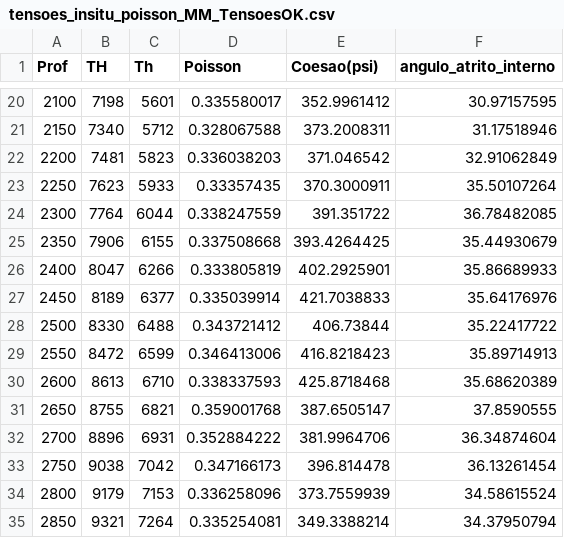
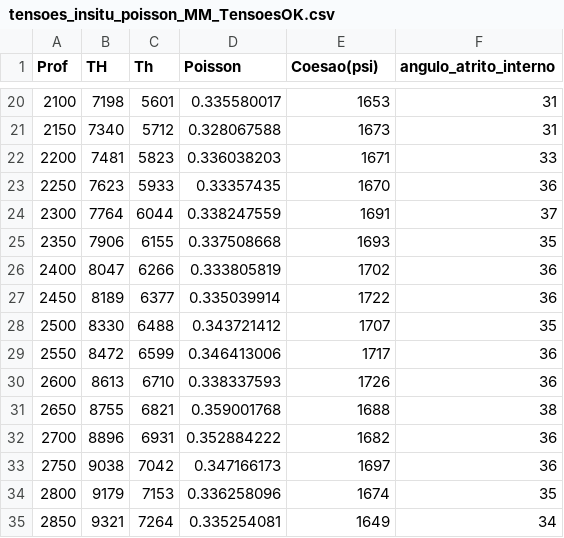
Before and after one commit to danielbettu/datasets, a CSV file: tensoes_insitu_poisson_MM_TensoesOK.csv, drawn as a sheet; only a part is shown, gaps mark what is left out; the diff covers the shown part only.

```diff
--- a/tensoes_insitu_poisson_MM_TensoesOK.csv
+++ b/tensoes_insitu_poisson_MM_TensoesOK.csv
@@ -20,16 +20,16 @@ Prof,TH,Th,Poisson,Coesao(psi),angulo_atrito_interno
-2100,7198,5601,0.335580017,352.9961412,30.97157595
-2150,7340,5712,0.328067588,373.2008311,31.17518946
-2200,7481,5823,0.336038203,371.046542,32.91062849
-2250,7623,5933,0.33357435,370.3000911,35.50107264
-2300,7764,6044,0.338247559,391.351722,36.78482085
-2350,7906,6155,0.337508668,393.4264425,35.44930679
-2400,8047,6266,0.333805819,402.2925901,35.86689933
-2450,8189,6377,0.335039914,421.7038833,35.64176976
-2500,8330,6488,0.343721412,406.73844,35.22417722
-2550,8472,6599,0.346413006,416.8218423,35.89714913
-2600,8613,6710,0.338337593,425.8718468,35.68620389
-2650,8755,6821,0.359001768,387.6505147,37.8590555
-2700,8896,6931,0.352884222,381.9964706,36.34874604
-2750,9038,7042,0.347166173,396.814478,36.13261454
-2800,9179,7153,0.336258096,373.7559939,34.58615524
-2850,9321,7264,0.335254081,349.3388214,34.37950794
+2100,7198,5601,0.335580017,1653,31
+2150,7340,5712,0.328067588,1673,31
+2200,7481,5823,0.336038203,1671,33
+2250,7623,5933,0.33357435,1670,36
+2300,7764,6044,0.338247559,1691,37
+2350,7906,6155,0.337508668,1693,35
+2400,8047,6266,0.333805819,1702,36
+2450,8189,6377,0.335039914,1722,36
+2500,8330,6488,0.343721412,1707,35
+2550,8472,6599,0.346413006,1717,36
+2600,8613,6710,0.338337593,1726,36
+2650,8755,6821,0.359001768,1688,38
+2700,8896,6931,0.352884222,1682,36
+2750,9038,7042,0.347166173,1697,36
+2800,9179,7153,0.336258096,1674,35
+2850,9321,7264,0.335254081,1649,34
```
Also changed, not shown: 100 edited cells elsewhere in this file.
